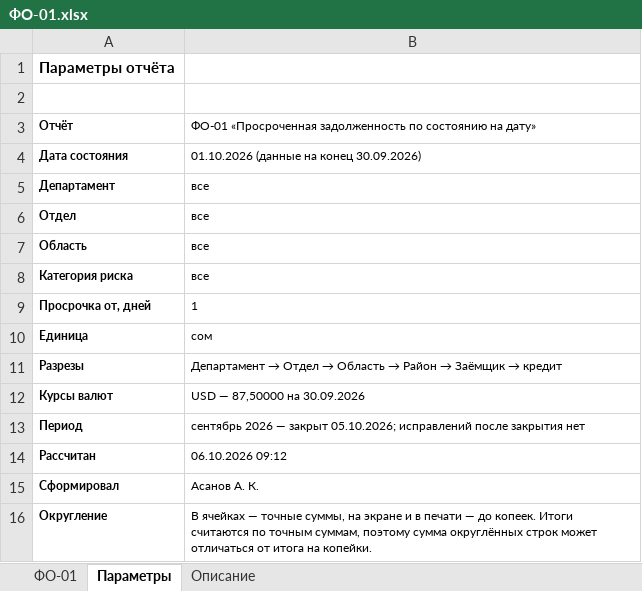
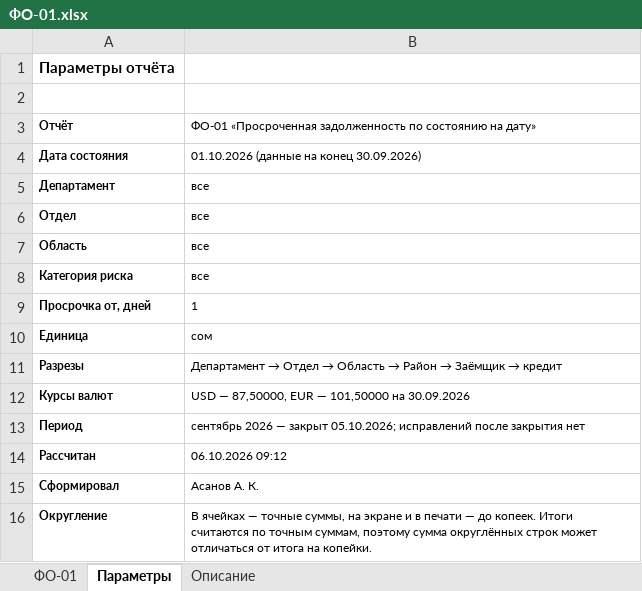
Before and after one commit to omurgazievnursultan8-hue/asubk-test, an Excel workbook: docs/perechen-otchetov/obrazcy/ФО-01.xlsx, sheet Параметры, drawn as a sheet; values as stored, in another font and other column widths than the file's, no borders; the diff names each change by its address in the sheet, - before the commit and + after, or states it on an @@ line.

```diff
--- a/docs/perechen-otchetov/obrazcy/ФО-01.xlsx (sheet Параметры)
+++ b/docs/perechen-otchetov/obrazcy/ФО-01.xlsx (sheet Параметры)
-B12: USD — 87,50000 на 30.09.2026
+B12: USD — 87,50000, EUR — 101,50000 на 30.09.2026
```
Also changed, not shown: sheet ФО-01, sheet Описание, docs/perechen-otchetov/Перечень-отчётов.xlsx, docs/perechen-otchetov/Перечень.xlsx, 2 other files.
